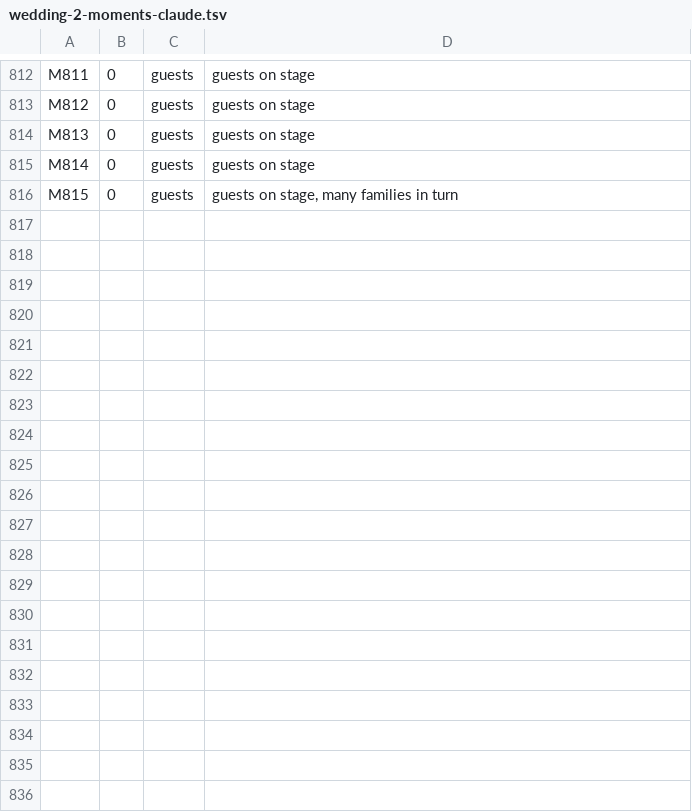
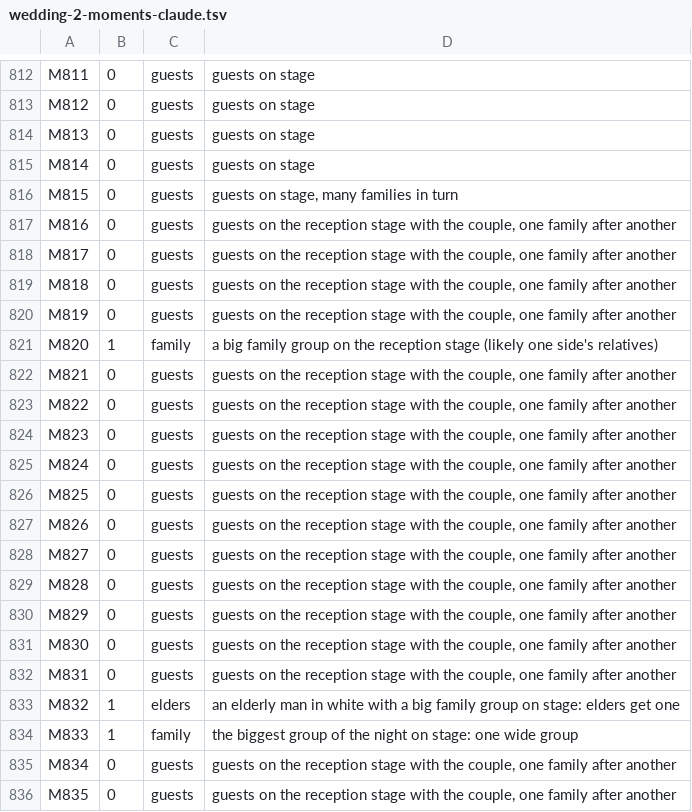
Before and after one commit to amolchaudhary1432-stack/album-done, a TSV file: tools/realphotos/picks/wedding-2-moments-claude.tsv, drawn as a sheet; only a part is shown, gaps mark what is left out; the diff covers the shown part only; the diff names each change by its address in the sheet, - before the commit and + after, or states it on an @@ line.

```diff
--- a/tools/realphotos/picks/wedding-2-moments-claude.tsv
+++ b/tools/realphotos/picks/wedding-2-moments-claude.tsv
+row 817: M816 | 0 | guests | guests on the reception stage with the couple, one family after another
+row 818: M817 | 0 | guests | guests on the reception stage with the couple, one family after another
+row 819: M818 | 0 | guests | guests on the reception stage with the couple, one family after another
+row 820: M819 | 0 | guests | guests on the reception stage with the couple, one family after another
+row 821: M820 | 1 | family | a big family group on the reception stage (likely one side's relatives)
+row 822: M821 | 0 | guests | guests on the reception stage with the couple, one family after another
+row 823: M822 | 0 | guests | guests on the reception stage with the couple, one family after another
+row 824: M823 | 0 | guests | guests on the reception stage with the couple, one family after another
+row 825: M824 | 0 | guests | guests on the reception stage with the couple, one family after another
+row 826: M825 | 0 | guests | guests on the reception stage with the couple, one family after another
+row 827: M826 | 0 | guests | guests on the reception stage with the couple, one family after another
+row 828: M827 | 0 | guests | guests on the reception stage with the couple, one family after another
+row 829: M828 | 0 | guests | guests on the reception stage with the couple, one family after another
+row 830: M829 | 0 | guests | guests on the reception stage with the couple, one family after another
+row 831: M830 | 0 | guests | guests on the reception stage with the couple, one family after another
+row 832: M831 | 0 | guests | guests on the reception stage with the couple, one family after another
+row 833: M832 | 1 | elders | an elderly man in white with a big family group on stage: elders get one
+row 834: M833 | 1 | family | the biggest group of the night on stage: one wide group
+row 835: M834 | 0 | guests | guests on the reception stage with the couple, one family after another
+row 836: M835 | 0 | guests | guests on the reception stage with the couple, one family after another
```
Also changed, not shown: 28 added rows elsewhere in this file.
